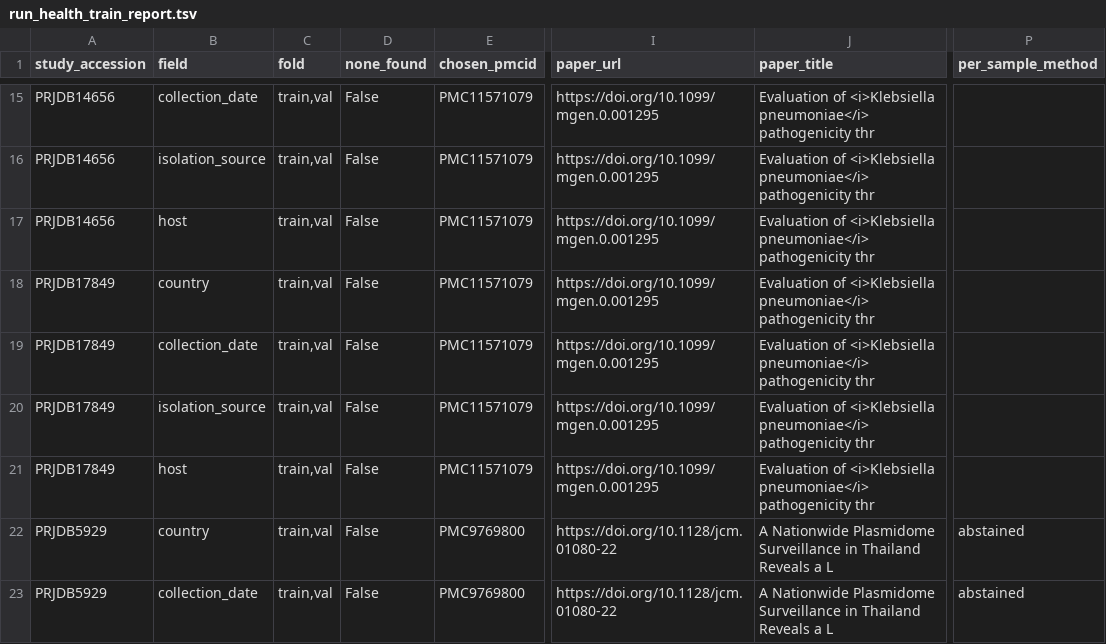
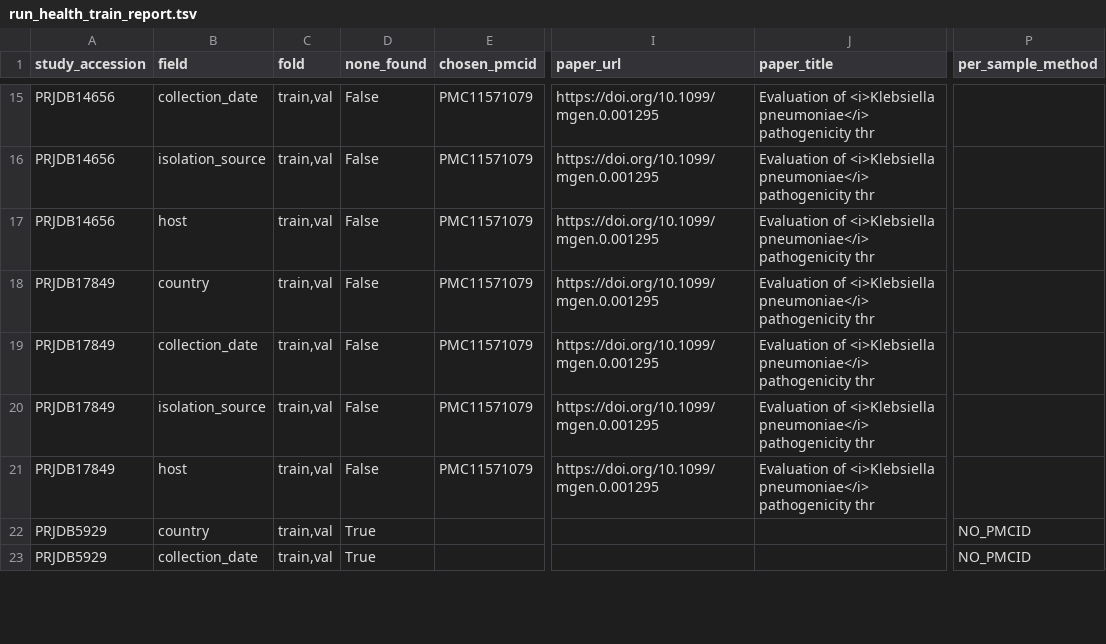
Before and after one commit to abelsond-cam/BacHGT, a TSV file: src/bac_metadata/bac_agentic_metadata/applications/klebsiella/data/scorecard/run_health_train_report.tsv, drawn as a sheet; only a part is shown, gaps mark what is left out; the diff covers the shown part only; the diff names each change by its address in the sheet, - before the commit and + after, or states it on an @@ line.

```diff
--- a/src/bac_metadata/bac_agentic_metadata/applications/klebsiella/data/scorecard/run_health_train_report.tsv
+++ b/src/bac_metadata/bac_agentic_metadata/applications/klebsiella/data/scorecard/run_health_train_report.tsv
-D22:D23 (none_found): False
+D22:D23 (none_found): True
-E22:E23 (chosen_pmcid): PMC9769800
+E22:E23 (chosen_pmcid): (empty)
-I22:I23 (paper_url): https://doi.org/10.1128/jcm.01080-22
+I22:I23 (paper_url): (empty)
-J22:J23 (paper_title): A Nationwide Plasmidome Surveillance in Thailand Reveals a L
+J22:J23 (paper_title): (empty)
-P22:P23 (per_sample_method): abstained
+P22:P23 (per_sample_method): NO_PMCID
```
Also changed, not shown: 175 edited cells elsewhere in this file, src/bac_metadata/bac_agentic_metadata/applications/klebsiella/data/sample_lv_attributes/per_sample/per_sample_outcomes.tsv, src/bac_metadata/bac_agentic_metadata/applications/klebsiella/data/sample_lv_attributes/per_sample/per_sample_outcomes_train.tsv, 30 other files.
